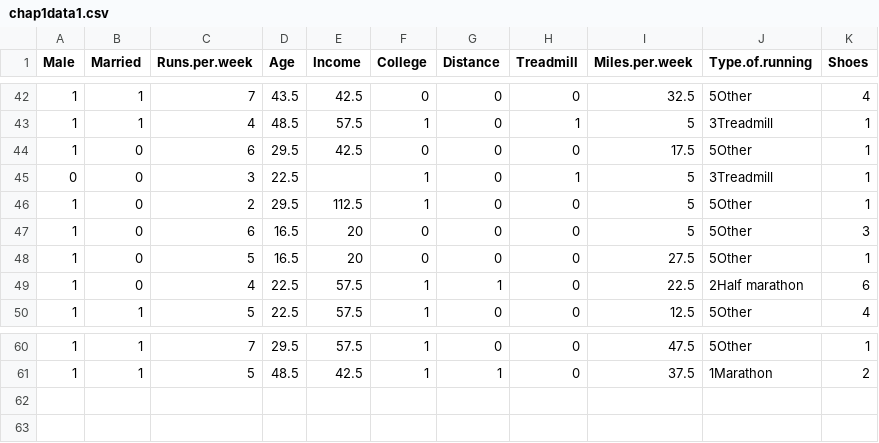
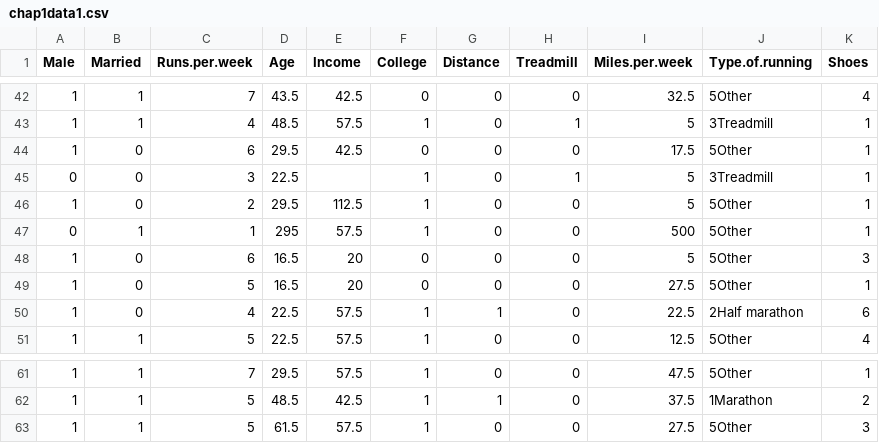
Before and after one commit to jancgreyling/RforAgriWorkshop, a CSV file: Day 1/chap1data1.csv, drawn as a sheet; only a part is shown, gaps mark what is left out; the diff names each change by its address in the sheet, - before the commit and + after, or states it on an @@ line.

Commit message:
Update Day 1 files: add Notebook PDF, modify data, add plots

```diff
--- a/Day 1/chap1data1.csv
+++ b/Day 1/chap1data1.csv
+row 47: 0 | 1 | 1 | 295 | 57.5 | 1 | 0 | 0 | 500 | 5Other | 1
+row 63: 1 | 1 | 5 | 61.5 | 57.5 | 1 | 0 | 0 | 27.5 | 5Other | 3
```
Also changed, not shown: 8 other files.
